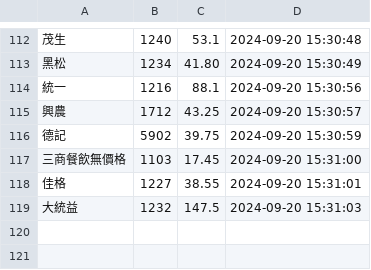
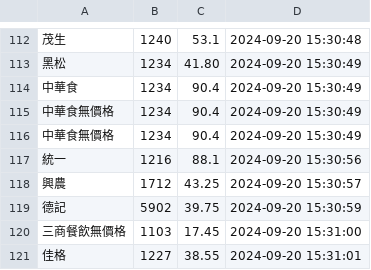
Before and after one commit to biung-od/personal, a CSV file: image/pandylist.csv, drawn as a sheet; only a part is shown, gaps mark what is left out; the shorter side is filled out with more unchanged rows; the diff names each change by its address in the sheet, - before the commit and + after, or states it on an @@ line.

Commit message:
Update pandylist.csv

```diff
--- a/image/pandylist.csv
+++ b/image/pandylist.csv
+row 114: 中華食 | 1234 | 90.4 | 2024-09-20 15:30:49
+row 115: 中華食無價格 | 1234 | 90.4 | 2024-09-20 15:30:49
+row 116: 中華食無價格 | 1234 | 90.4 | 2024-09-20 15:30:49
```
